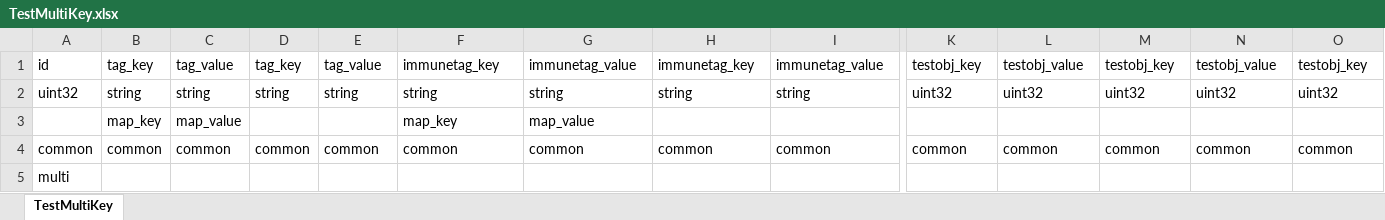
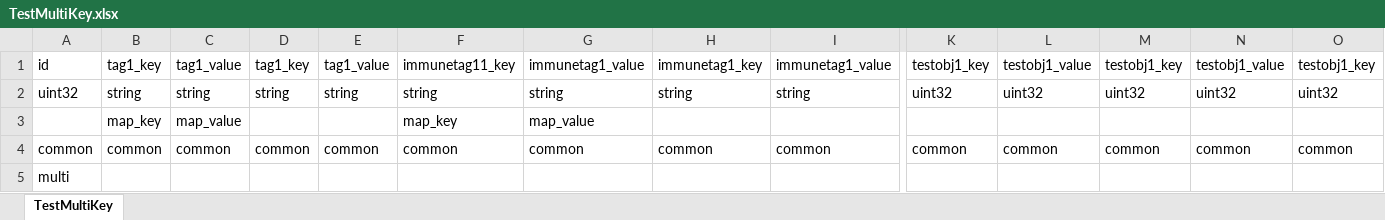
Before and after one commit to luyuancpp/mmorpg, an Excel workbook: bin/config/xlsx/TestMultiKey.xlsx, sheet TestMultiKey, drawn as a sheet; only a part is shown, gaps mark what is left out; values as stored, in another font and other column widths than the file's, no borders; the diff covers the shown part only; the diff names each change by its address in the sheet, - before the commit and + after, or states it on an @@ line.

Commit message:
clear code

```diff
--- a/bin/config/xlsx/TestMultiKey.xlsx (sheet TestMultiKey)
+++ b/bin/config/xlsx/TestMultiKey.xlsx (sheet TestMultiKey)
-B1: tag_key
+B1: tag1_key
-C1: tag_value
+C1: tag1_value
-D1: tag_key
+D1: tag1_key
-E1: tag_value
+E1: tag1_value
-F1: immunetag_key
+F1: immunetag11_key
-G1: immunetag_value
+G1: immunetag1_value
-H1: immunetag_key
+H1: immunetag1_key
-I1: immunetag_value
+I1: immunetag1_value
-K1: testobj_key
+K1: testobj1_key
-L1: testobj_value
+L1: testobj1_value
-M1: testobj_key
+M1: testobj1_key
-N1: testobj_value
+N1: testobj1_value
-O1: testobj_key
+O1: testobj1_key
```
Also changed, not shown: 3 edited cells elsewhere in this sheet.
